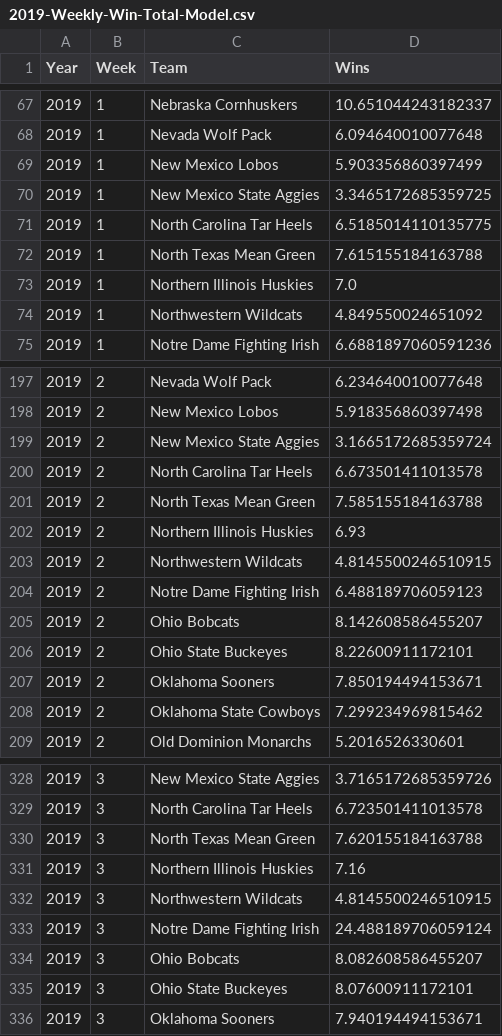
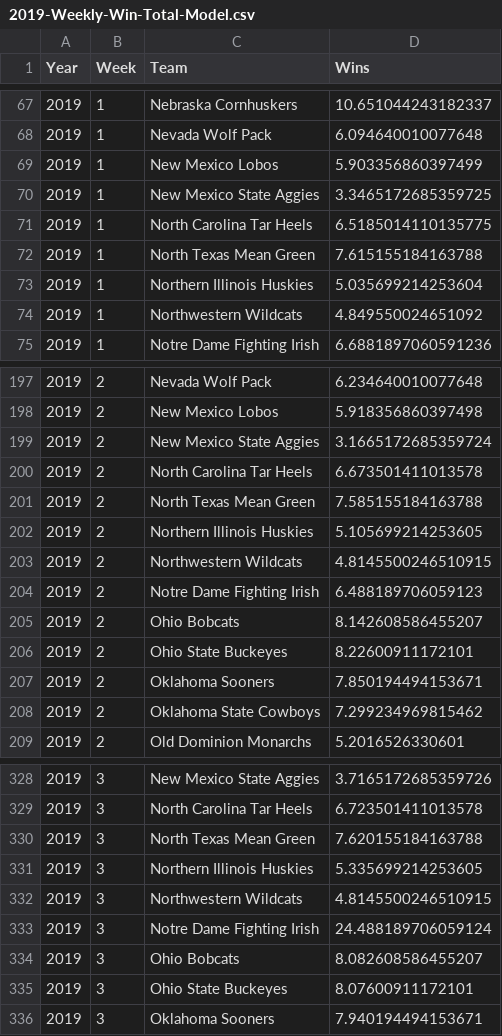
Before and after one commit to chogan72/CFB_Model, a CSV file: Model/2019-Weekly-Win-Total-Model.csv, drawn as a sheet; only a part is shown, gaps mark what is left out.

```diff
--- a/Model/2019-Weekly-Win-Total-Model.csv
+++ b/Model/2019-Weekly-Win-Total-Model.csv
@@ -72,3 +72,3 @@ Year,Week,Team,Wins
 2019,1,North Texas Mean Green,7.615155184163788
-2019,1,Northern Illinois Huskies,7.0
+2019,1,Northern Illinois Huskies,5.035699214253604
 2019,1,Northwestern Wildcats,4.849550024651092
@@ -201,3 +201,3 @@ Year,Week,Team,Wins
 2019,2,North Texas Mean Green,7.585155184163788
-2019,2,Northern Illinois Huskies,6.93
+2019,2,Northern Illinois Huskies,5.105699214253605
 2019,2,Northwestern Wildcats,4.8145500246510915
@@ -330,3 +330,3 @@ Year,Week,Team,Wins
 2019,3,North Texas Mean Green,7.620155184163788
-2019,3,Northern Illinois Huskies,7.16
+2019,3,Northern Illinois Huskies,5.335699214253605
 2019,3,Northwestern Wildcats,4.8145500246510915
```
Also changed, not shown: Database/CFB-Boxscore-Database.csv, Database/CFB-Spread-Database.csv, 6 other files.
